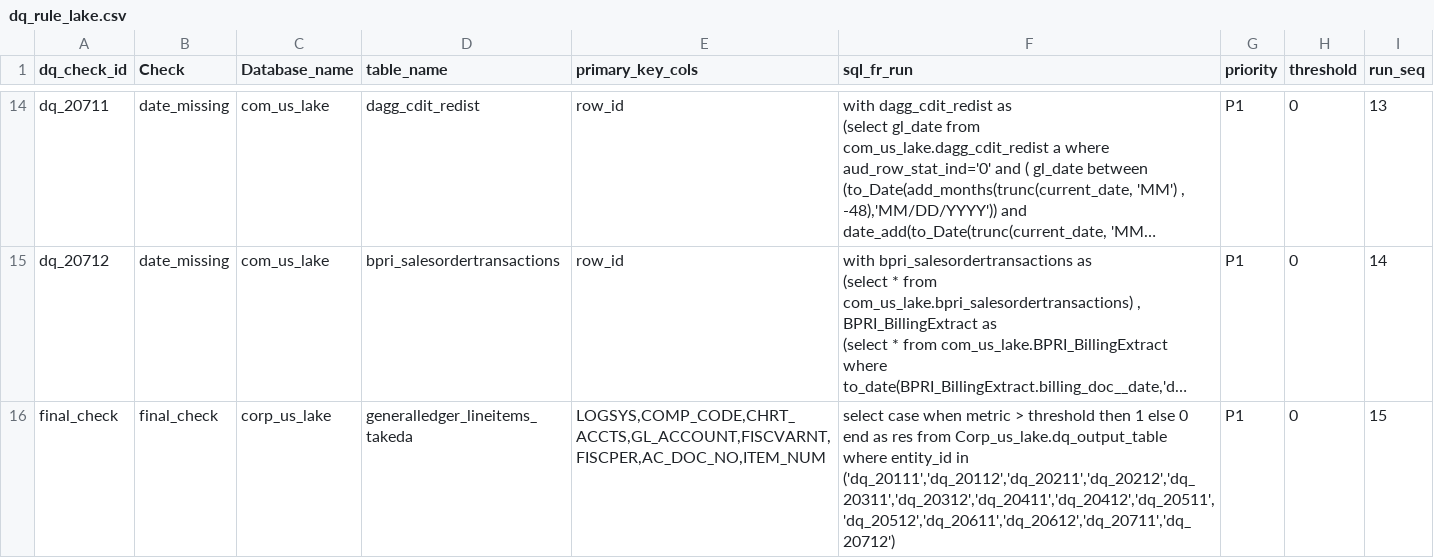
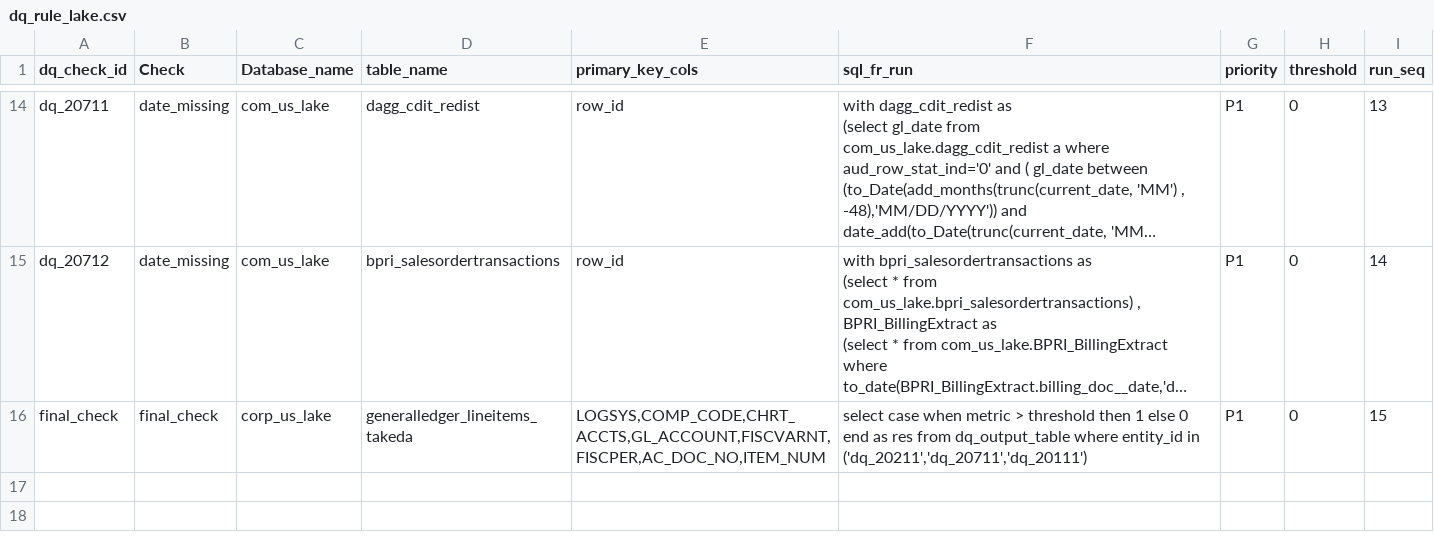
Before and after one commit to sindhubhat10/dqpracticetestt, a CSV file: dq_rule_lake.csv, drawn as a sheet; only a part is shown, gaps mark what is left out; long unchanged cells end in …; ↵ is a line break in a cell; the diff names each change by its address in the sheet, - before the commit and + after, or states it on an @@ line.

Commit message:
Update dq_rule_lake.csv

```diff
--- a/dq_rule_lake.csv
+++ b/dq_rule_lake.csv
-F16 (sql_fr_run): …res from Corp_us_lake.dq_output_table ↵ where entity_id in ('dq_20111','dq_20112','dq_20211','dq_20212','dq_20311','dq_20312','dq_20411','dq_20412','dq_20511','dq_20512','dq_20611','dq_20612','dq_20711','dq_20712')
+F16 (sql_fr_run): …res from dq_output_table where entity_id in ('dq_20211','dq_20711','dq_20111')
```
